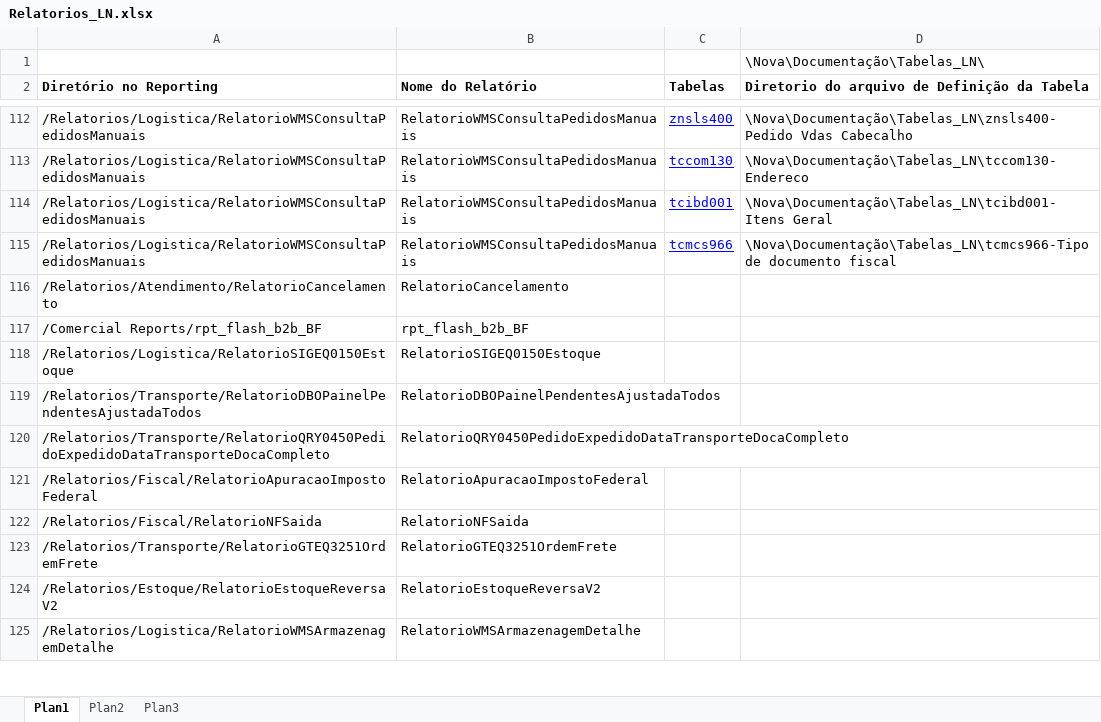
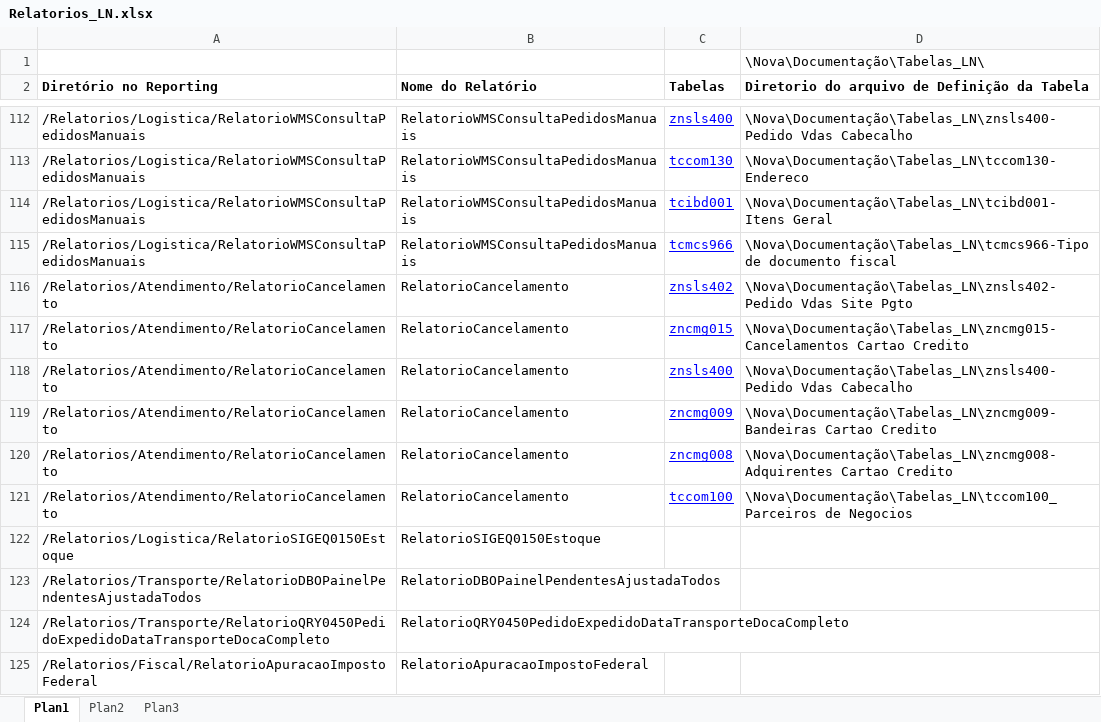
Before and after one commit to patricknaka/Nova, an Excel workbook: Documentação/Planilhas/Relatorios_LN.xlsx, sheet Plan1, drawn as a sheet; only a part is shown, gaps mark what is left out; the shorter side is filled out with more unchanged rows; values as stored, in another font and other column widths than the file's, no borders; table styles not drawn; removed rows and columns are numbered as before the commit, all else as after; the diff names each change by its address in the sheet, - before the commit and + after, or states it on an @@ line.

Commit message:
Atualização de Documentação
Documentação Relatórios LN.

```diff
--- a/Documentação/Planilhas/Relatorios_LN.xlsx (sheet Plan1)
+++ b/Documentação/Planilhas/Relatorios_LN.xlsx (sheet Plan1)
-C116 (Tabelas): (empty)
+C116 (Tabelas): znsls402
-D116: (empty)
+D116: \Nova\Documentação\Tabelas_LN\znsls402-Pedido Vdas Site Pgto
-row 117: /Comercial Reports/rpt_flash_b2b_BF | rpt_flash_b2b_BF
+row 117: /Relatorios/Atendimento/RelatorioCancelamento | RelatorioCancelamento | zncmg015 | \Nova\Documentação\Tabelas_LN\zncmg015-Cancelamentos Cartao Credito
+row 118: /Relatorios/Atendimento/RelatorioCancelamento | RelatorioCancelamento | znsls400 | \Nova\Documentação\Tabelas_LN\znsls400-Pedido Vdas Cabecalho
+row 119: /Relatorios/Atendimento/RelatorioCancelamento | RelatorioCancelamento | zncmg009 | \Nova\Documentação\Tabelas_LN\zncmg009-Bandeiras Cartao Credito
+row 120: /Relatorios/Atendimento/RelatorioCancelamento | RelatorioCancelamento | zncmg008 | \Nova\Documentação\Tabelas_LN\zncmg008-Adquirentes Cartao Credito
+row 121: /Relatorios/Atendimento/RelatorioCancelamento | RelatorioCancelamento | tccom100 | \Nova\Documentação\Tabelas_LN\tccom100_Parceiros de Negocios
```
